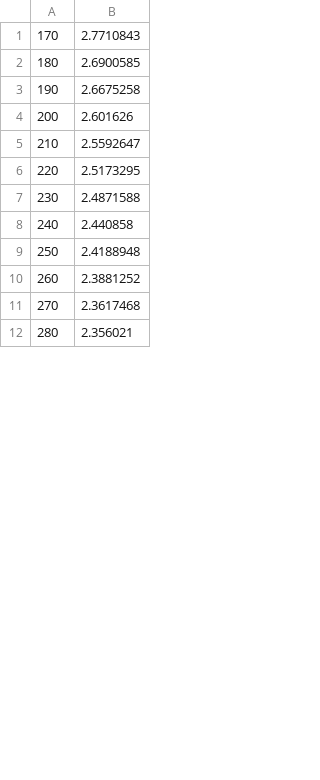
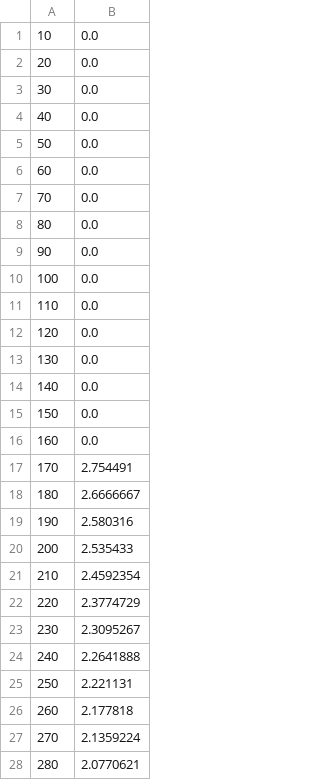
Before and after one commit to Pysiokot/Kraksim_drivers, a CSV file: plots/see_nice.csv, drawn as a sheet; only a part is shown; the diff covers the shown part only.

```diff
--- a/plots/see_nice.csv
+++ b/plots/see_nice.csv
@@ -1,12 +1,28 @@
-170,2.7710843
-180,2.6900585
-190,2.6675258
-200,2.601626
-210,2.5592647
-220,2.5173295
-230,2.4871588
-240,2.440858
-250,2.4188948
-260,2.3881252
-270,2.3617468
-280,2.356021
+10,0.0
+20,0.0
+30,0.0
+40,0.0
+50,0.0
+60,0.0
+70,0.0
+80,0.0
+90,0.0
+100,0.0
+110,0.0
+120,0.0
+130,0.0
+140,0.0
+150,0.0
+160,0.0
+170,2.754491
+180,2.6666667
+190,2.580316
+200,2.535433
+210,2.4592354
+220,2.3774729
+230,2.3095267
+240,2.2641888
+250,2.221131
+260,2.177818
+270,2.1359224
+280,2.0770621
```
Also changed, not shown: 18 removed rows and 40 edited cells elsewhere in this file, plots/blind_nice.csv, plots/blind_rude.csv, 17 other files.
